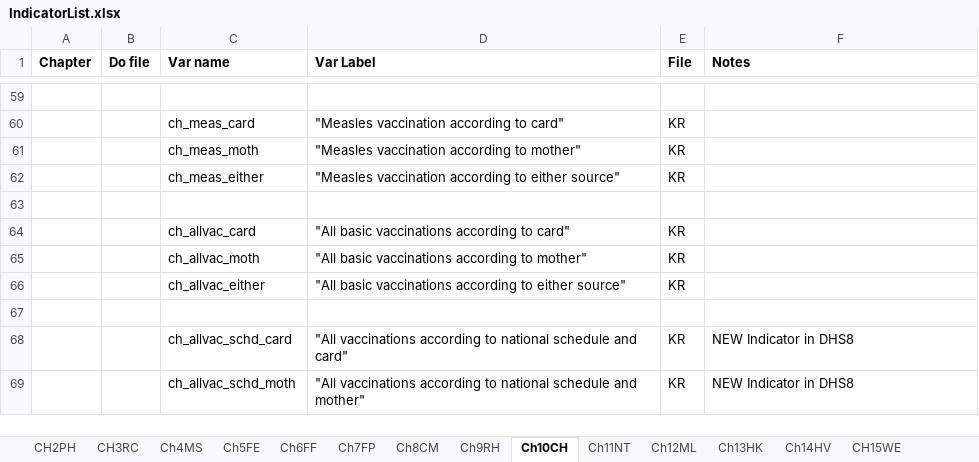
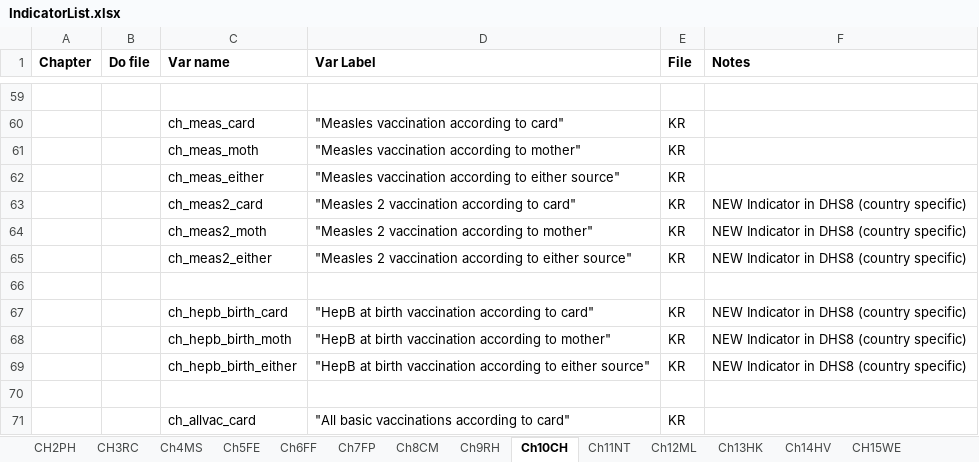
Before and after one commit to DHSProgram/DHS-Indicators-Stata, an Excel workbook: IndicatorList.xlsx, sheet Ch10CH, drawn as a sheet; only a part is shown, gaps mark what is left out; the shorter side is filled out with more unchanged rows; values as stored, in another font and other column widths than the file's, no borders; the diff names each change by its address in the sheet, - before the commit and + after, or states it on an @@ line.

```diff
--- a/IndicatorList.xlsx (sheet Ch10CH)
+++ b/IndicatorList.xlsx (sheet Ch10CH)
+row 63:  |  | ch_meas2_card | "Measles 2 vaccination according to card" | KR | NEW Indicator in DHS8 (country specific)
+row 64:  |  | ch_meas2_moth | "Measles 2 vaccination according to mother" | KR | NEW Indicator in DHS8 (country specific)
+row 65:  |  | ch_meas2_either | "Measles 2 vaccination according to either source" | KR | NEW Indicator in DHS8 (country specific)
+row 66: (empty)
+row 67:  |  | ch_hepb_birth_card | "HepB at birth vaccination according to card" | KR | NEW Indicator in DHS8 (country specific)
+row 68:  |  | ch_hepb_birth_moth | "HepB at birth vaccination according to mother" | KR | NEW Indicator in DHS8 (country specific)
+row 69:  |  | ch_hepb_birth_either | "HepB at birth vaccination according to either source" | KR | NEW Indicator in DHS8 (country specific)
```
Also changed, not shown: sheet Ch7FP, 3 other files.
